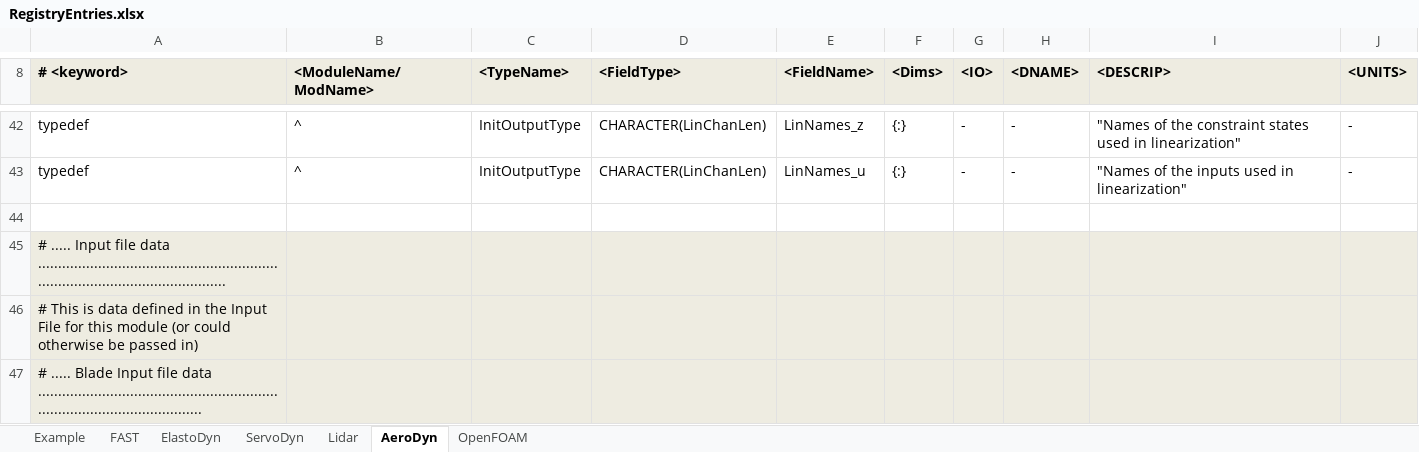
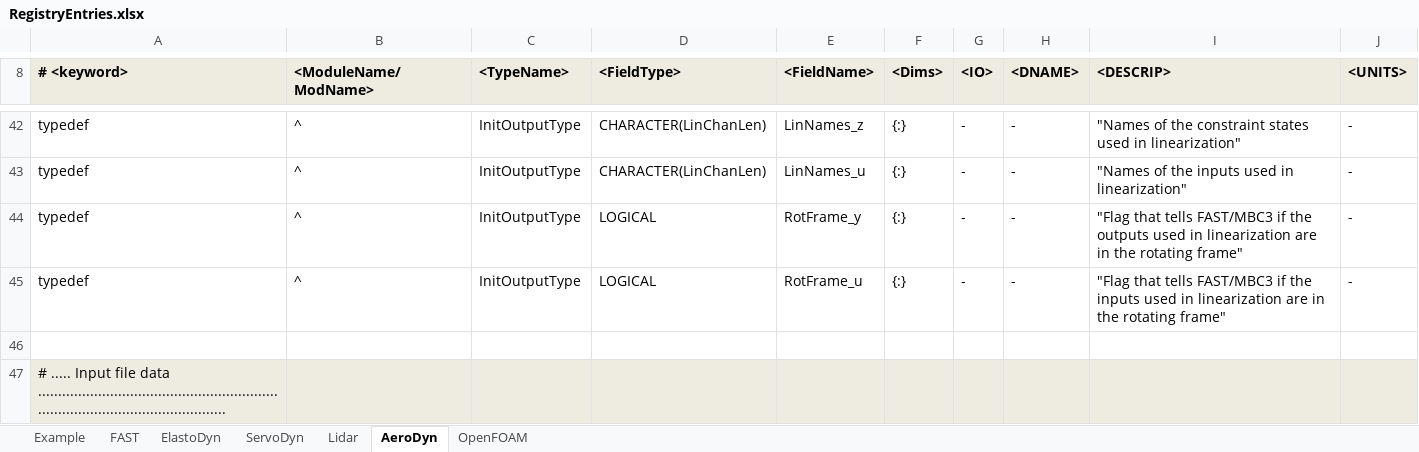
Before and after one commit to old-NWTC/FAST, an Excel workbook: Source/RegistryEntries.xlsx, sheet AeroDyn, drawn as a sheet; only a part is shown, gaps mark what is left out; the shorter side is filled out with more unchanged rows; values as stored, in another font and other column widths than the file's, no borders; conditional formats not drawn; the diff names each change by its address in the sheet, - before the commit and + after, or states it on an @@ line.

Commit message:
added rotating frame column to linearization output files
git-svn-id: https://windsvn2.nrel.gov/FAST/branches/BJonkman@1297 10acb478-4768-415a-8850-bacdb5912d4d

```diff
--- a/Source/RegistryEntries.xlsx (sheet AeroDyn)
+++ b/Source/RegistryEntries.xlsx (sheet AeroDyn)
+row 44: typedef | ^ | InitOutputType | LOGICAL | RotFrame_y | {:} | - | - | "Flag that tells FAST/MBC3 if the outputs used in linearization are in the rotating frame" | -
+row 45: typedef | ^ | InitOutputType | LOGICAL | RotFrame_u | {:} | - | - | "Flag that tells FAST/MBC3 if the inputs used in linearization are in the rotating frame" | -
```
Also changed, not shown: sheet ElastoDyn, sheet FAST, sheet ServoDyn, 21 other files.
